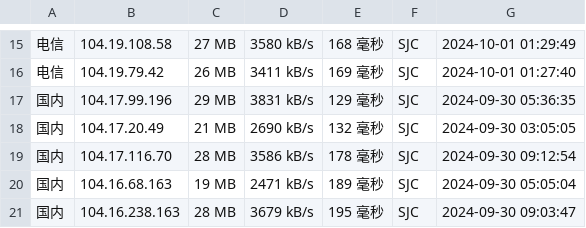
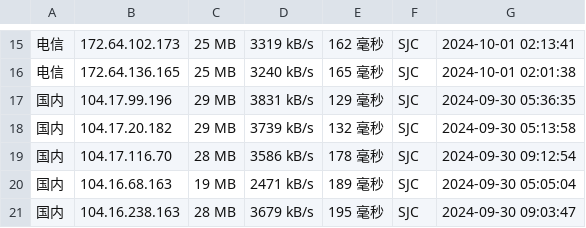
Before and after one commit to chenghua-x/cfipv4db, a CSV file: cfip.csv, drawn as a sheet; only a part is shown, gaps mark what is left out; the diff covers the shown part only.

```diff
--- a/cfip.csv
+++ b/cfip.csv
@@ -15,5 +15,5 @@
-电信,104.19.108.58,27 MB,3580 kB/s,168 毫秒,SJC,2024-10-01 01:29:49
-电信,104.19.79.42,26 MB,3411 kB/s,169 毫秒,SJC,2024-10-01 01:27:40
+电信,172.64.102.173,25 MB,3319 kB/s,162 毫秒,SJC,2024-10-01 02:13:41
+电信,172.64.136.165,25 MB,3240 kB/s,165 毫秒,SJC,2024-10-01 02:01:38
 国内,104.17.99.196,29 MB,3831 kB/s,129 毫秒,SJC,2024-09-30 05:36:35
-国内,104.17.20.49,21 MB,2690 kB/s,132 毫秒,SJC,2024-09-30 03:05:05
+国内,104.17.20.182,29 MB,3739 kB/s,132 毫秒,SJC,2024-09-30 05:13:58
 国内,104.17.116.70,28 MB,3586 kB/s,178 毫秒,SJC,2024-09-30 09:12:54
```
Also changed, not shown: 1 added row, 1 removed row and 63 edited cells elsewhere in this file, 1 other file.
